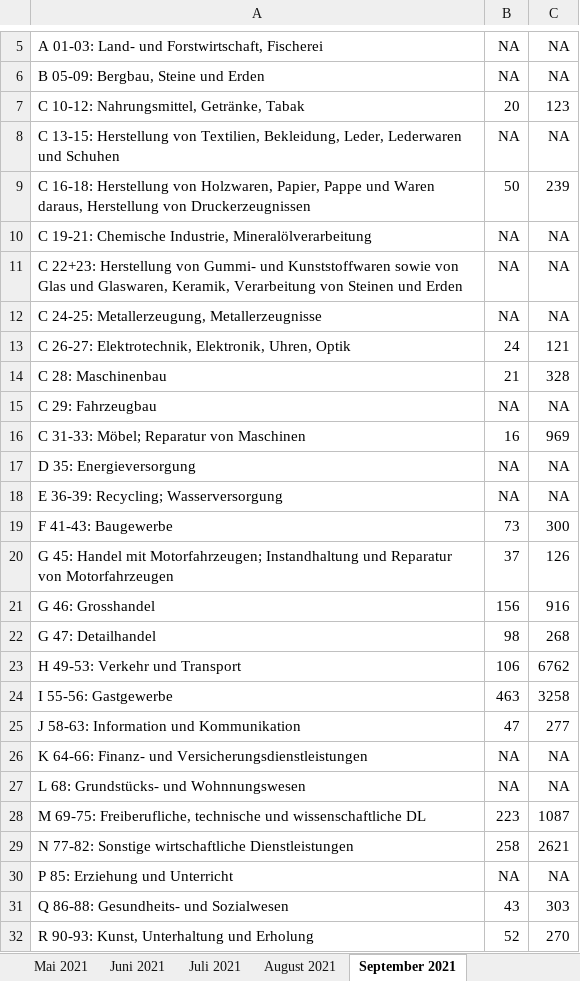
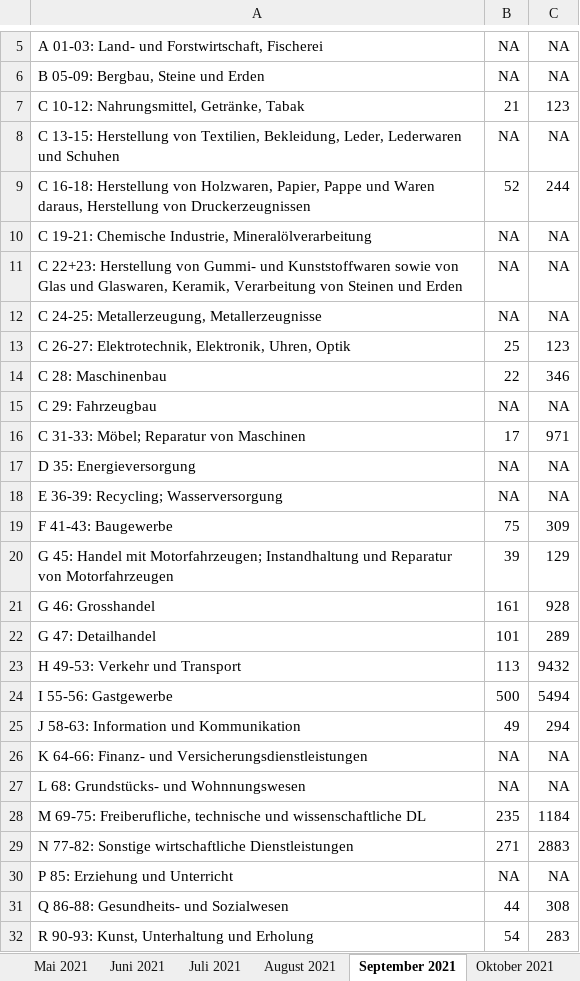
Before and after one commit to statistikZH/covid19monitoring_economy_AWA, an Excel workbook: KAE Ausz KonPe KTZH.xlsx, sheet September 2021, drawn as a sheet; only a part is shown, gaps mark what is left out; values as stored, in another font and other column widths than the file's, no borders; the diff covers the shown part only; the diff names each change by its address in the sheet, - before the commit and + after, or states it on an @@ line.

```diff
--- a/KAE Ausz KonPe KTZH.xlsx (sheet September 2021)
+++ b/KAE Ausz KonPe KTZH.xlsx (sheet September 2021)
+sheet tab: Oktober 2021
-B7: 20
+B7: 21
-B9: 50
+B9: 52
-C9: 239
+C9: 244
-B13: 24
+B13: 25
-C13: 121
+C13: 123
-B14: 21
+B14: 22
-C14: 328
+C14: 346
-B16: 16
+B16: 17
-C16: 969
+C16: 971
-B19: 73
+B19: 75
-C19: 300
+C19: 309
-B20: 37
+B20: 39
-C20: 126
+C20: 129
-B21: 156
+B21: 161
-C21: 916
+C21: 928
-B22: 98
+B22: 101
-C22: 268
+C22: 289
-B23: 106
+B23: 113
-C23: 6762
+C23: 9432
-B24: 463
+B24: 500
-C24: 3258
+C24: 5494
-B25: 47
+B25: 49
-C25: 277
+C25: 294
-B28: 223
+B28: 235
-C28: 1087
+C28: 1184
-B29: 258
+B29: 271
-C29: 2621
+C29: 2883
-B31: 43
+B31: 44
-C31: 303
+C31: 308
-B32: 52
+B32: 54
-C32: 270
+C32: 283
```
Also changed, not shown: 6 edited cells elsewhere in this sheet, sheet August 2021, sheet Mai 2020, sheet Juni 2020, sheet Juli 2021, sheet Juni 2021, sheet April 2020, 12 more sheets, 1 other file.
